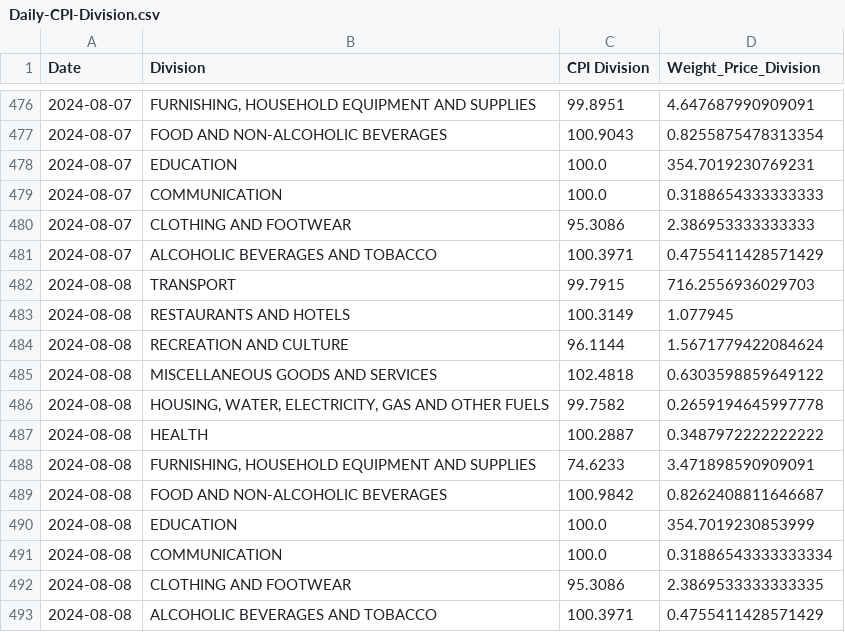
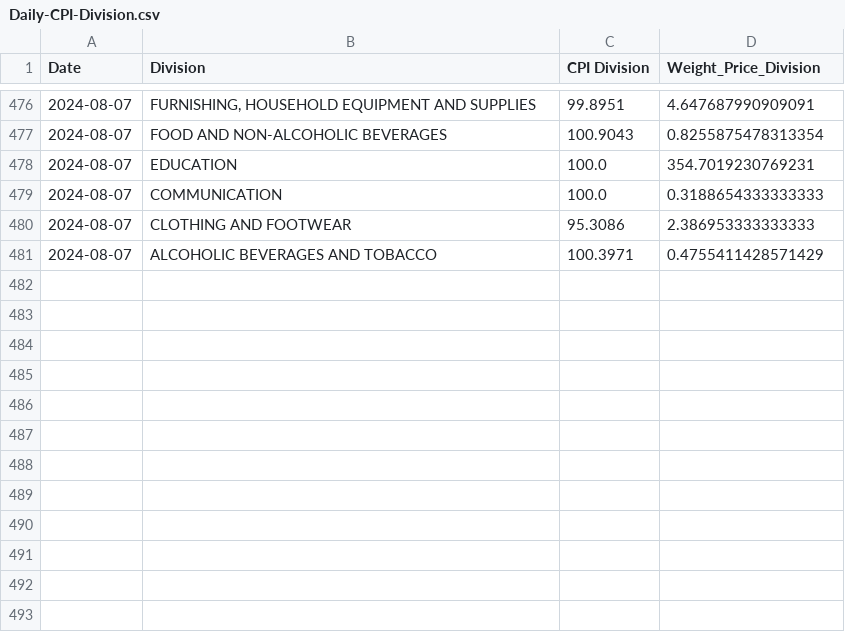
Before and after one commit to kvitalis/CyBPP, a CSV file: Results/Daily-CPI-Division.csv, drawn as a sheet; only a part is shown, gaps mark what is left out; the diff names each change by its address in the sheet, - before the commit and + after, or states it on an @@ line.

Commit message:
Update Daily-CPI-Division.csv

```diff
--- a/Results/Daily-CPI-Division.csv
+++ b/Results/Daily-CPI-Division.csv
-row 482: 2024-08-08 | TRANSPORT | 99.7915 | 716.2556936029703
-row 483: 2024-08-08 | RESTAURANTS AND HOTELS | 100.3149 | 1.077945
-row 484: 2024-08-08 | RECREATION AND CULTURE | 96.1144 | 1.5671779422084624
-row 485: 2024-08-08 | MISCELLANEOUS GOODS AND SERVICES | 102.4818 | 0.6303598859649122
-row 486: 2024-08-08 | HOUSING, WATER, ELECTRICITY, GAS AND OTHER FUELS | 99.7582 | 0.2659194645997778
-row 487: 2024-08-08 | HEALTH | 100.2887 | 0.3487972222222222
-row 488: 2024-08-08 | FURNISHING, HOUSEHOLD EQUIPMENT AND SUPPLIES | 74.6233 | 3.471898590909091
-row 489: 2024-08-08 | FOOD AND NON-ALCOHOLIC BEVERAGES | 100.9842 | 0.8262408811646687
-row 490: 2024-08-08 | EDUCATION | 100.0 | 354.7019230853999
-row 491: 2024-08-08 | COMMUNICATION | 100.0 | 0.31886543333333334
-row 492: 2024-08-08 | CLOTHING AND FOOTWEAR | 95.3086 | 2.3869533333333335
-row 493: 2024-08-08 | ALCOHOLIC BEVERAGES AND TOBACCO | 100.3971 | 0.4755411428571429
```
